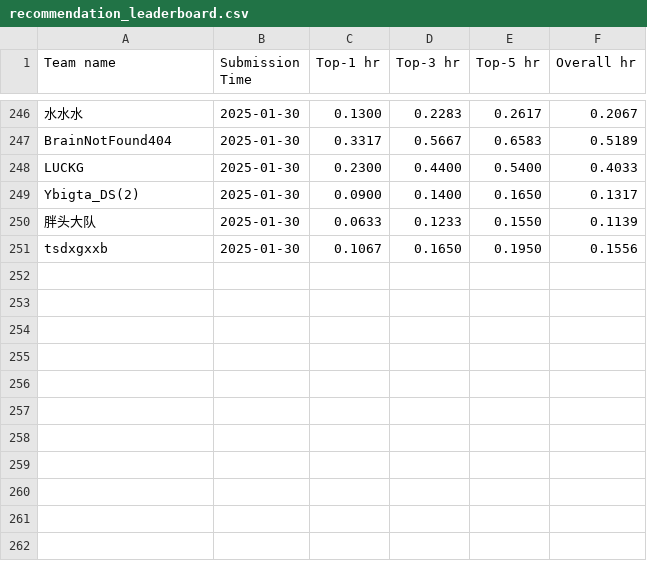
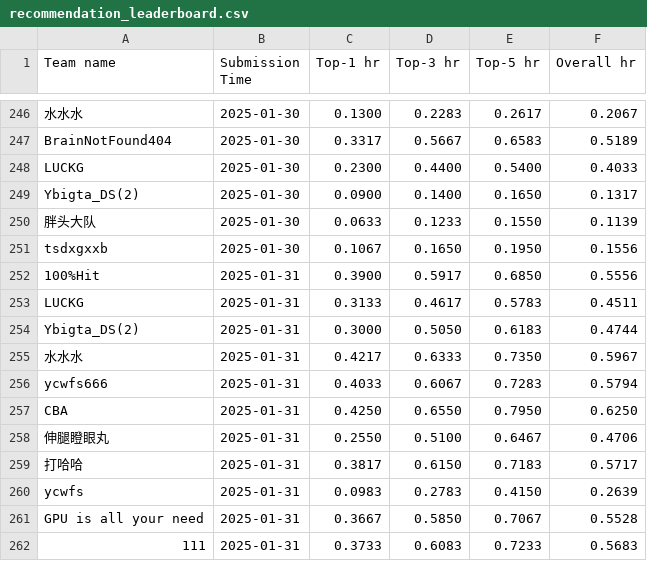
Before and after one commit to Ashish-Basetty/AgentSocietyChallenge, a CSV file: docs/assets/data/development/recommendation_leaderboard.csv (was docs/assets/data/recommendation_leaderboard.csv), drawn as a sheet; only a part is shown, gaps mark what is left out.

```diff
--- a/docs/assets/data/recommendation_leaderboard.csv
+++ b/docs/assets/data/development/recommendation_leaderboard.csv
@@ -251 +251,12 @@ Ybigta_DS(2),2025-01-30,0.0900,0.1400,0.1650,0.1317
 tsdxgxxb,2025-01-30,0.1067,0.1650,0.1950,0.1556
+100%Hit,2025-01-31,0.3900,0.5917,0.6850,0.5556
+LUCKG,2025-01-31,0.3133,0.4617,0.5783,0.4511
+Ybigta_DS(2),2025-01-31,0.3000,0.5050,0.6183,0.4744
+水水水,2025-01-31,0.4217,0.6333,0.7350,0.5967
+ycwfs666,2025-01-31,0.4033,0.6067,0.7283,0.5794
+CBA,2025-01-31,0.4250,0.6550,0.7950,0.6250
+伸腿瞪眼丸,2025-01-31,0.2550,0.5100,0.6467,0.4706
+打哈哈,2025-01-31,0.3817,0.6150,0.7183,0.5717
+ycwfs,2025-01-31,0.0983,0.2783,0.4150,0.2639
+GPU is all your need,2025-01-31,0.3667,0.5850,0.7067,0.5528
+111,2025-01-31,0.3733,0.6083,0.7233,0.5683
```
Also changed, not shown: docs/assets/data/development/behavior_leaderboard.csv, 3 other files.
